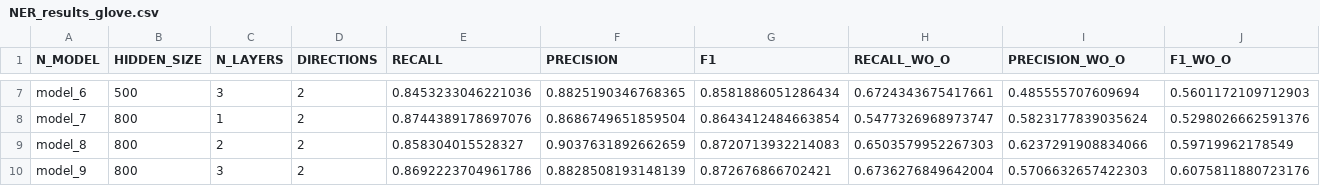
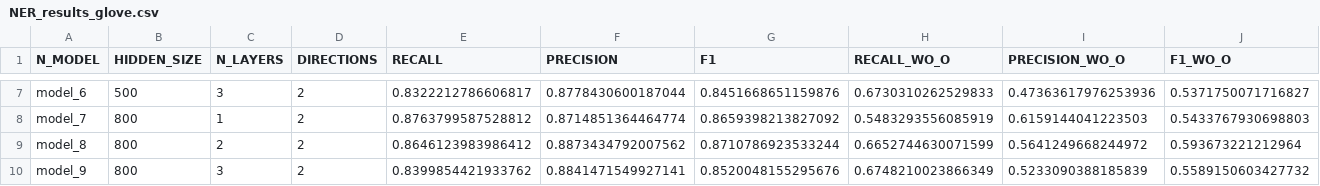
Before and after one commit to NLP-Reichman/assignment-2-ner-rafael-tal, a CSV file: NER_results_glove.csv, drawn as a sheet; only a part is shown, gaps mark what is left out; the diff covers the shown part only; the diff names each change by its address in the sheet, - before the commit and + after, or states it on an @@ line.

```diff
--- a/NER_results_glove.csv
+++ b/NER_results_glove.csv
-E7 (RECALL): 0.8453233046221036
+E7 (RECALL): 0.8322212786606817
-F7 (PRECISION): 0.8825190346768365
+F7 (PRECISION): 0.8778430600187044
-G7 (F1): 0.8581886051286434
+G7 (F1): 0.8451668651159876
-H7 (RECALL_WO_O): 0.6724343675417661
+H7 (RECALL_WO_O): 0.6730310262529833
-I7 (PRECISION_WO_O): 0.485555707609694
+I7 (PRECISION_WO_O): 0.47363617976253936
-J7 (F1_WO_O): 0.5601172109712903
+J7 (F1_WO_O): 0.5371750071716827
-E8 (RECALL): 0.8744389178697076
+E8 (RECALL): 0.8763799587528812
-F8 (PRECISION): 0.8686749651859504
+F8 (PRECISION): 0.8714851364464774
-G8 (F1): 0.8643412484663854
+G8 (F1): 0.8659398213827092
-H8 (RECALL_WO_O): 0.5477326968973747
+H8 (RECALL_WO_O): 0.5483293556085919
-I8 (PRECISION_WO_O): 0.5823177839035624
+I8 (PRECISION_WO_O): 0.6159144041223503
-J8 (F1_WO_O): 0.5298026662591376
+J8 (F1_WO_O): 0.5433767930698803
-E9 (RECALL): 0.858304015528327
+E9 (RECALL): 0.8646123983986412
-F9 (PRECISION): 0.9037631892662659
+F9 (PRECISION): 0.8873434792007562
-G9 (F1): 0.8720713932214083
+G9 (F1): 0.8710786923533244
-H9 (RECALL_WO_O): 0.6503579952267303
+H9 (RECALL_WO_O): 0.6652744630071599
-I9 (PRECISION_WO_O): 0.6237291908834066
+I9 (PRECISION_WO_O): 0.5641249668244972
-J9 (F1_WO_O): 0.59719962178549
+J9 (F1_WO_O): 0.593673221212964
-E10 (RECALL): 0.8692223704961786
+E10 (RECALL): 0.8399854421933762
-F10 (PRECISION): 0.8828508193148139
+F10 (PRECISION): 0.8841471549927141
-G10 (F1): 0.872676866702421
+G10 (F1): 0.8520048155295676
-H10 (RECALL_WO_O): 0.6736276849642004
+H10 (RECALL_WO_O): 0.6748210023866349
-I10 (PRECISION_WO_O): 0.5706632657422303
+I10 (PRECISION_WO_O): 0.5233090388185839
-J10 (F1_WO_O): 0.6075811880723176
+J10 (F1_WO_O): 0.5589150603427732
```
Also changed, not shown: 30 edited cells elsewhere in this file, NER_results.csv, 1 other file.
